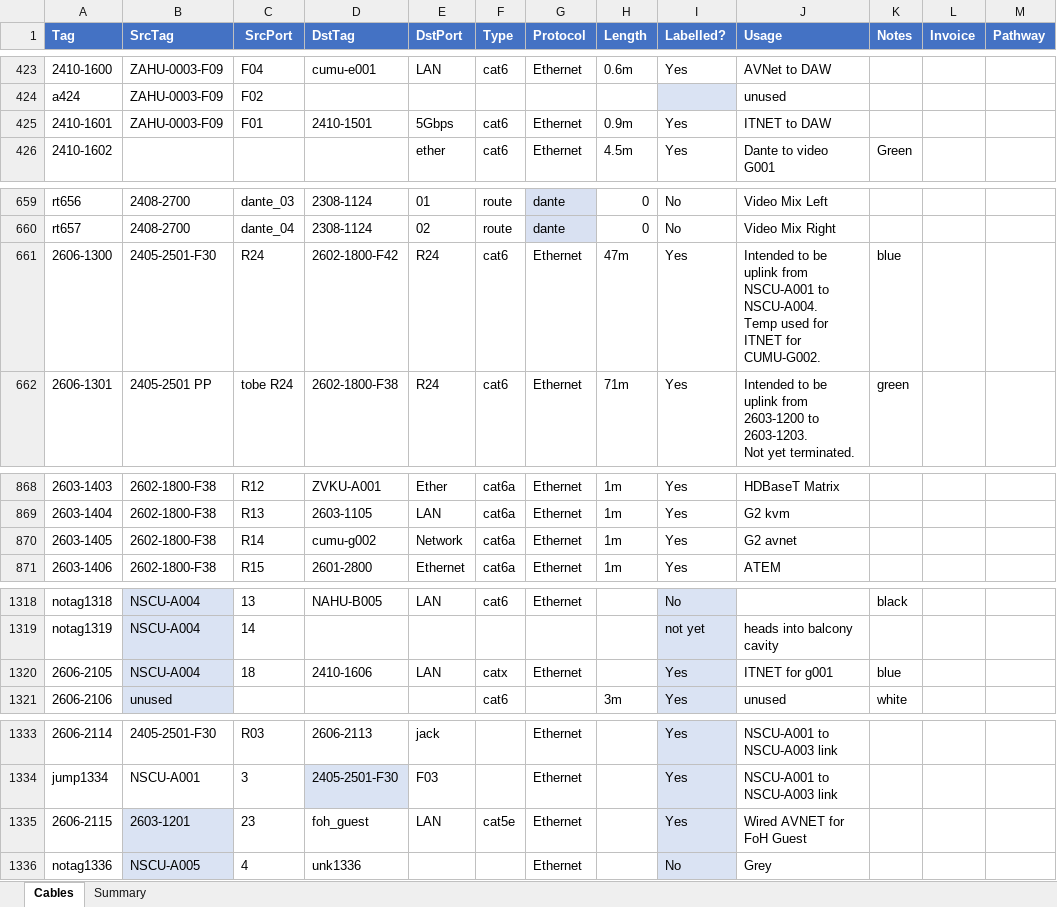
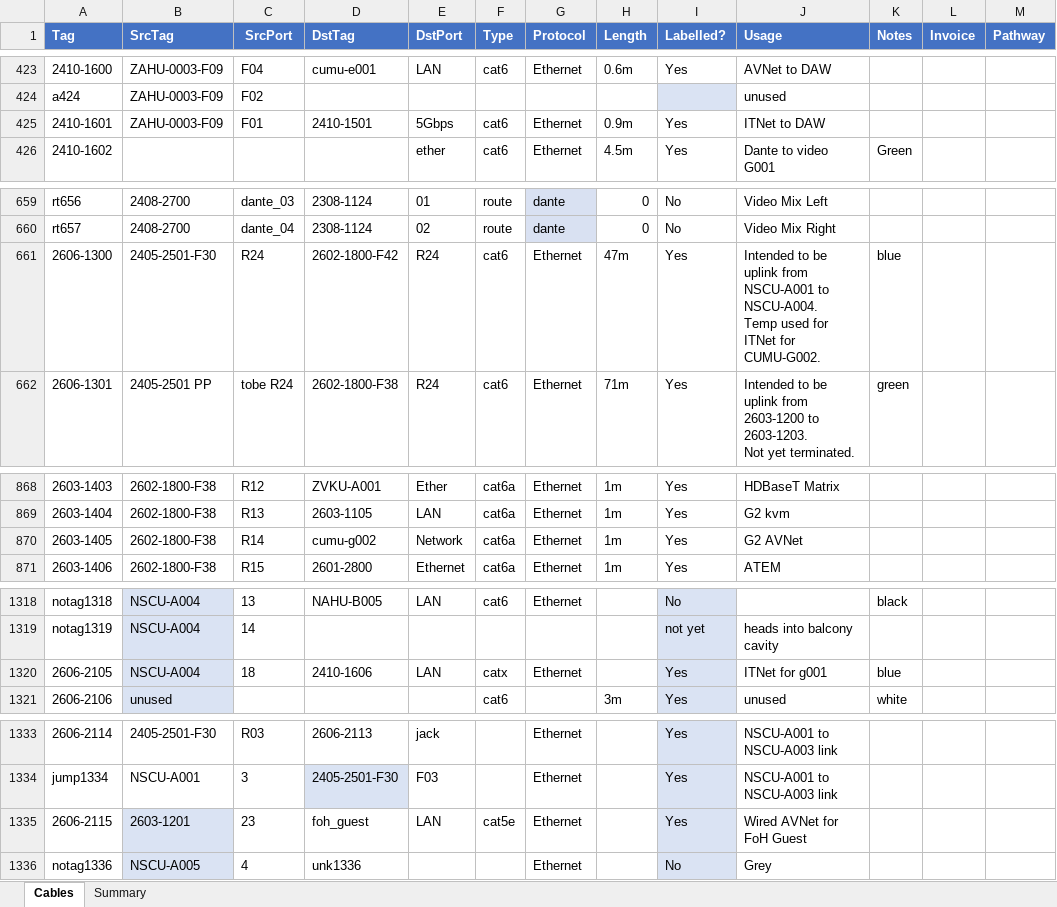
Before and after one commit to avmaint/uacdata, an Excel workbook: cables.xlsx, sheet Cables, drawn as a sheet; only a part is shown, gaps mark what is left out; values as stored, in another font and other column widths than the file's, no borders; table styles not drawn; the diff names each change by its address in the sheet, - before the commit and + after, or states it on an @@ line.

Commit message:
normailzed AVNET and ITNET

```diff
--- a/cables.xlsx (sheet Cables)
+++ b/cables.xlsx (sheet Cables)
-J425 (Usage): ITNET to DAW
+J425 (Usage): ITNet to DAW
-J661 (Usage): …used for ITNET for CUMU-G002.
+J661 (Usage): …used for ITNet for CUMU-G002.
-J870 (Usage): G2 avnet
+J870 (Usage): G2 AVNet
-J1320 (Usage): ITNET for g001
+J1320 (Usage): ITNet for g001
-J1335 (Usage): Wired AVNET for FoH Guest
+J1335 (Usage): Wired AVNet for FoH Guest
```
Also changed, not shown: network.xlsx, 1 other file.
